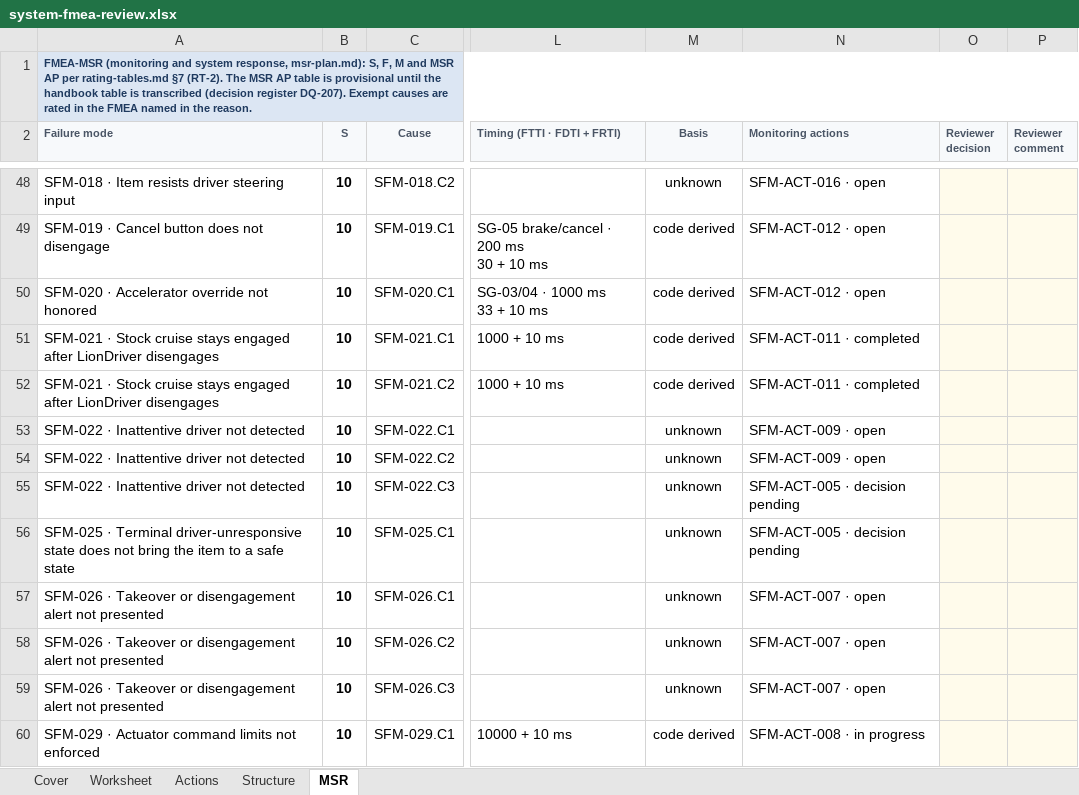
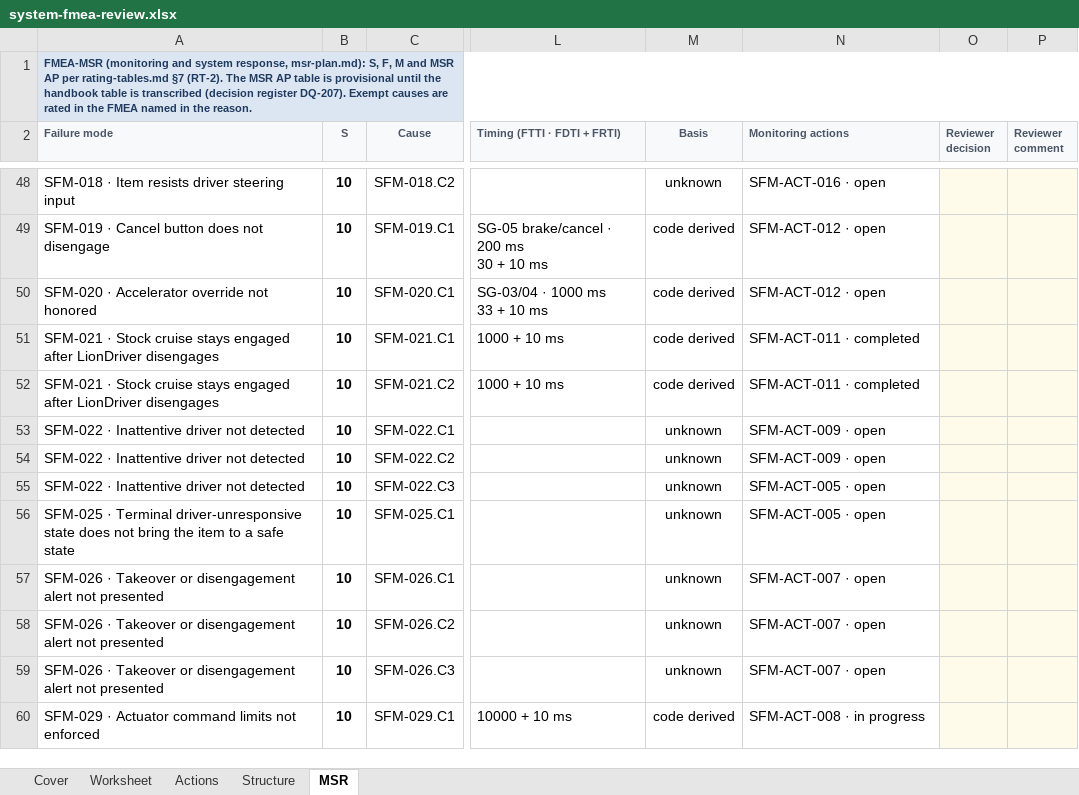
Before and after one commit to jherrodthomas/LionDriver, an Excel workbook: assurance/08-analyses/fmea/exports/review/system-fmea-review.xlsx, sheet MSR, drawn as a sheet; only a part is shown, gaps mark what is left out; values as stored, in another font and other column widths than the file's, no borders; the diff names each change by its address in the sheet, - before the commit and + after, or states it on an @@ line.

```diff
--- a/assurance/08-analyses/fmea/exports/review/system-fmea-review.xlsx (sheet MSR)
+++ b/assurance/08-analyses/fmea/exports/review/system-fmea-review.xlsx (sheet MSR)
-N55:N56 (Monitoring actions): SFM-ACT-005 · decision pending
+N55:N56 (Monitoring actions): SFM-ACT-005 · open
```
Also changed, not shown: sheet Worksheet, sheet Actions, sheet Cover, 13 other files.
